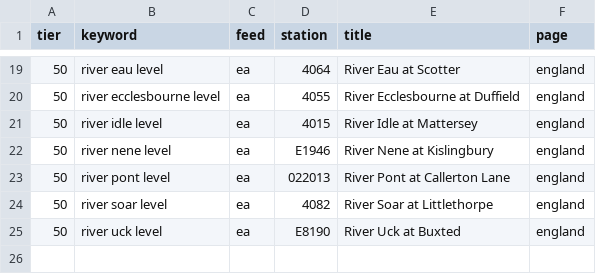
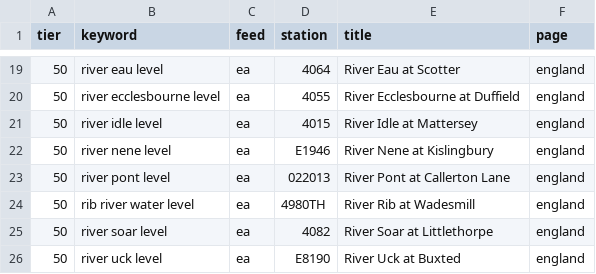
Before and after one commit to MwooVancity/riverwaterlevels, a CSV file: data/world-ready.csv, drawn as a sheet; only a part is shown, gaps mark what is left out.

```diff
--- a/data/world-ready.csv
+++ b/data/world-ready.csv
@@ -23,2 +23,3 @@ tier,keyword,feed,station,title,page
 50,river pont level,ea,022013,River Pont at Callerton Lane,england
+50,rib river water level,ea,4980TH,River Rib at Wadesmill,england
 50,river soar level,ea,4082,River Soar at Littlethorpe,england
```
Also changed, not shown: 10 other files.
